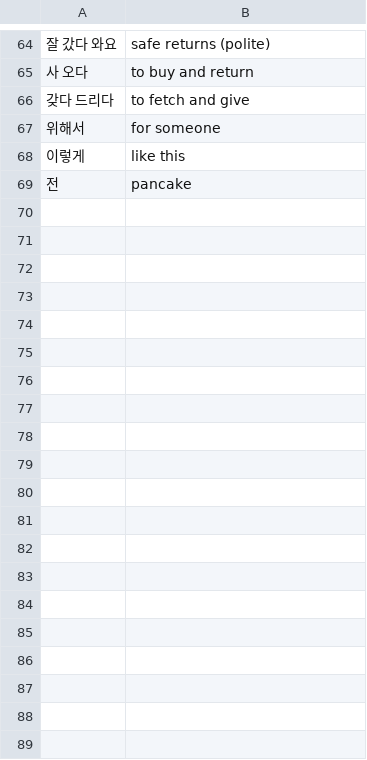
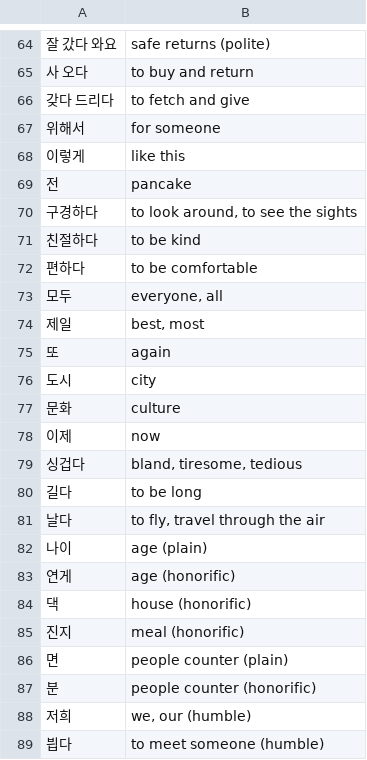
Before and after one commit to nilanshutwinkle/random-notes, a CSV file: Korean Vocabulary/kcc-int-1.vocab.csv, drawn as a sheet; only a part is shown, gaps mark what is left out; the diff covers the shown part only.

Commit message:
remaining chap 1 vocab and grammar

```diff
--- a/Korean Vocabulary/kcc-int-1.vocab.csv
+++ b/Korean Vocabulary/kcc-int-1.vocab.csv
@@ -69 +69,21 @@
 "전","pancake"
+"구경하다","to look around, to see the sights"
+"친절하다","to be kind"
+"편하다","to be comfortable"
+"모두","everyone, all"
+"제일","best, most"
+"또","again"
+"도시","city"
+"문화","culture"
+"이제","now"
+"싱겁다","bland, tiresome, tedious"
+"길다","to be long"
+"날다","to fly, travel through the air"
+"나이","age (plain)"
+"연게","age (honorific)"
+"댁","house (honorific)"
+"진지","meal (honorific)"
+"면","people counter (plain)"
+"분","people counter (honorific)"
+"저희","we, our (humble)"
+"븹다","to meet someone (humble)"
```
Also changed, not shown: 19 added rows elsewhere in this file, Korean Grammar/kcc-int-1.grammar.csv.
